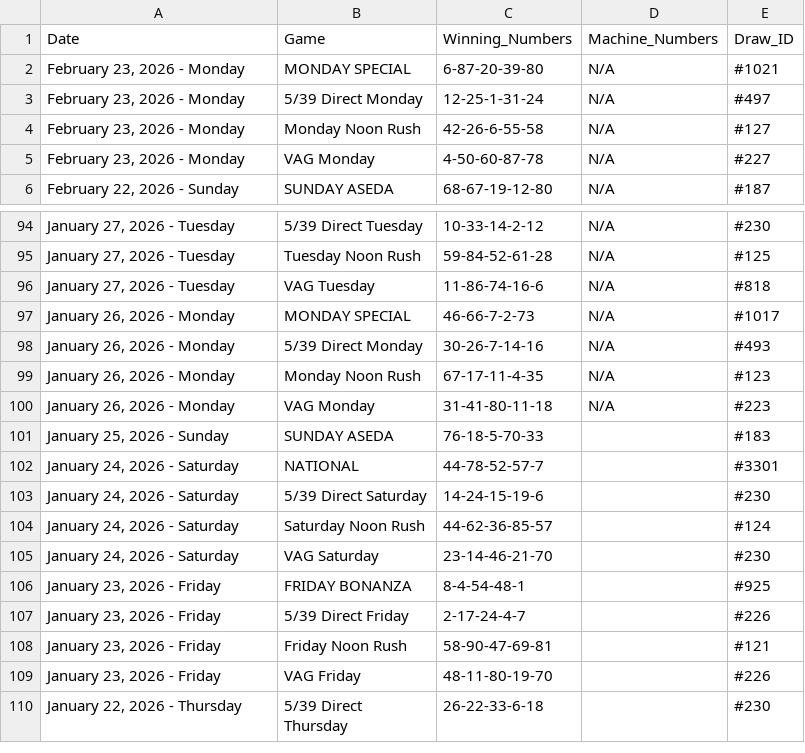
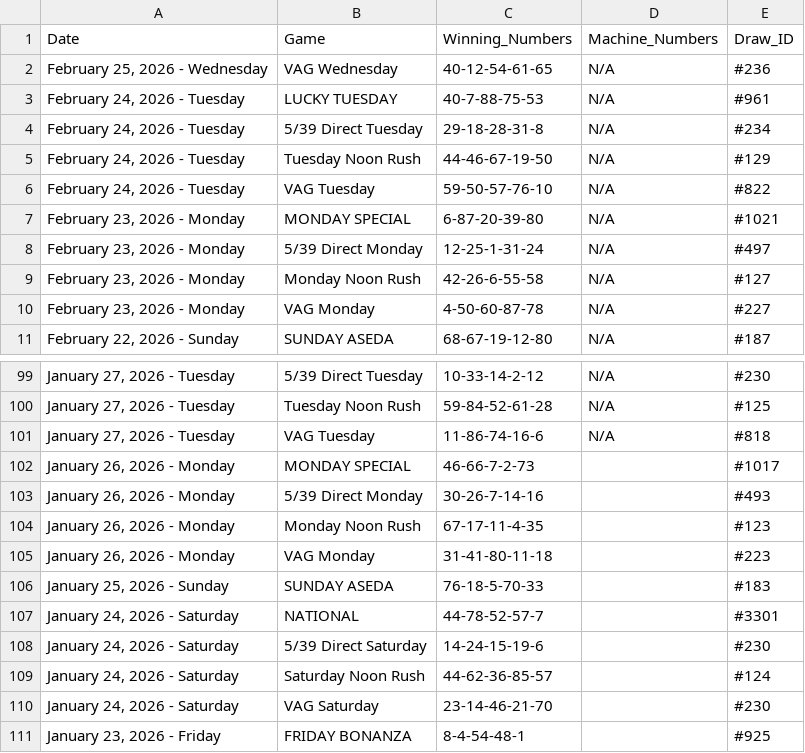
Before and after one commit to mrstephan404-hue/nla-data-repo, a CSV file: nla_massive_dataset.csv, drawn as a sheet; only a part is shown, gaps mark what is left out; the shorter side is filled out with more unchanged rows.

```diff
--- a/nla_massive_dataset.csv
+++ b/nla_massive_dataset.csv
@@ -1,2 +1,7 @@
 Date,Game,Winning_Numbers,Machine_Numbers,Draw_ID
+"February 25, 2026 - Wednesday",VAG Wednesday,40-12-54-61-65,N/A,#236
+"February 24, 2026 - Tuesday",LUCKY TUESDAY,40-7-88-75-53,N/A,#961
+"February 24, 2026 - Tuesday",5/39 Direct Tuesday,29-18-28-31-8,N/A,#234
+"February 24, 2026 - Tuesday",Tuesday Noon Rush,44-46-67-19-50,N/A,#129
+"February 24, 2026 - Tuesday",VAG Tuesday,59-50-57-76-10,N/A,#822
 "February 23, 2026 - Monday",MONDAY SPECIAL,6-87-20-39-80,N/A,#1021
@@ -96,6 +101,6 @@ Date,Game,Winning_Numbers,Machine_Numbers,Draw_ID
 "January 27, 2026 - Tuesday",VAG Tuesday,11-86-74-16-6,N/A,#818
-"January 26, 2026 - Monday",MONDAY SPECIAL,46-66-7-2-73,N/A,#1017
-"January 26, 2026 - Monday",5/39 Direct Monday,30-26-7-14-16,N/A,#493
-"January 26, 2026 - Monday",Monday Noon Rush,67-17-11-4-35,N/A,#123
-"January 26, 2026 - Monday",VAG Monday,31-41-80-11-18,N/A,#223
+"January 26, 2026 - Monday",MONDAY SPECIAL,46-66-7-2-73,,#1017
+"January 26, 2026 - Monday",5/39 Direct Monday,30-26-7-14-16,,#493
+"January 26, 2026 - Monday",Monday Noon Rush,67-17-11-4-35,,#123
+"January 26, 2026 - Monday",VAG Monday,31-41-80-11-18,,#223
 "January 25, 2026 - Sunday",SUNDAY ASEDA,76-18-5-70-33,,#183
```
